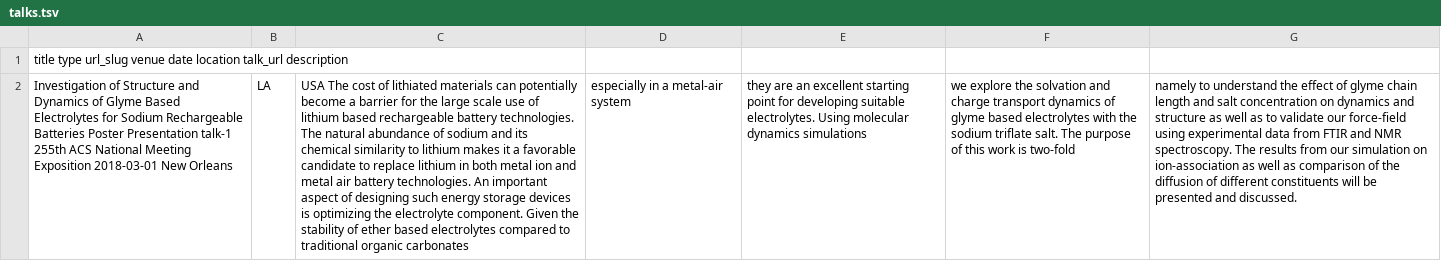
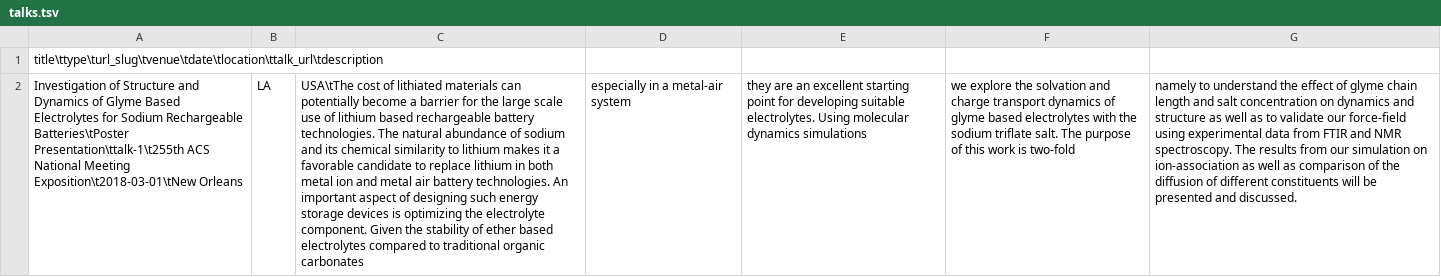
Before and after one commit to jinzc74838/jinzc74838.github.io, a TSV file: markdown_generator/talks.tsv, drawn as a sheet; only a part is shown; the diff covers the shown part only; the diff names each change by its address in the sheet, - before the commit and + after, or states it on an @@ line.

Commit message:
add tab

```diff
--- a/markdown_generator/talks.tsv
+++ b/markdown_generator/talks.tsv
-A1: title type url_slug venue date location talk_url description
+A1: title\ttype\turl_slug\tvenue\tdate\tlocation\ttalk_url\tdescription
-A2: …Sodium Rechargeable Batteries Poster Presentation talk-1 255th ACS National Meeting Exposition 2018-03-01 New Orleans
+A2: …Sodium Rechargeable Batteries\tPoster Presentation\ttalk-1\t255th ACS National Meeting Exposition\t2018-03-01\tNew Orleans
-C2: USA The cost of…
+C2: USA\tThe cost of…
```
Also changed, not shown: 2 edited cells elsewhere in this file.
